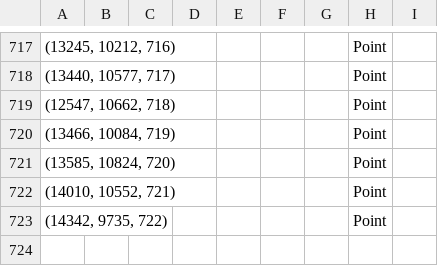
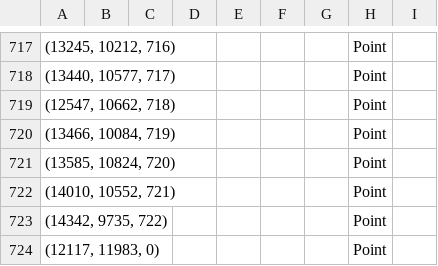
Before and after one commit to jabae/CMontage, a CSV file: notebooks/corner.csv, drawn as a sheet; only a part is shown, gaps mark what is left out; the diff names each change by its address in the sheet, - before the commit and + after, or states it on an @@ line.

Commit message:
new file

```diff
--- a/notebooks/corner.csv
+++ b/notebooks/corner.csv
+row 724: (12117, 11983, 0) |  |  |  |  |  |  | Point
```
